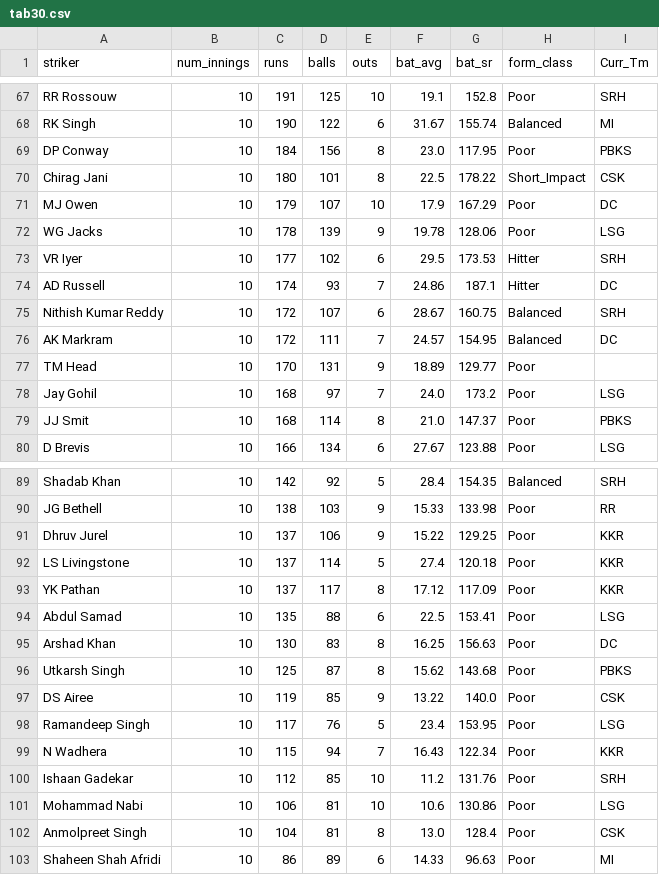
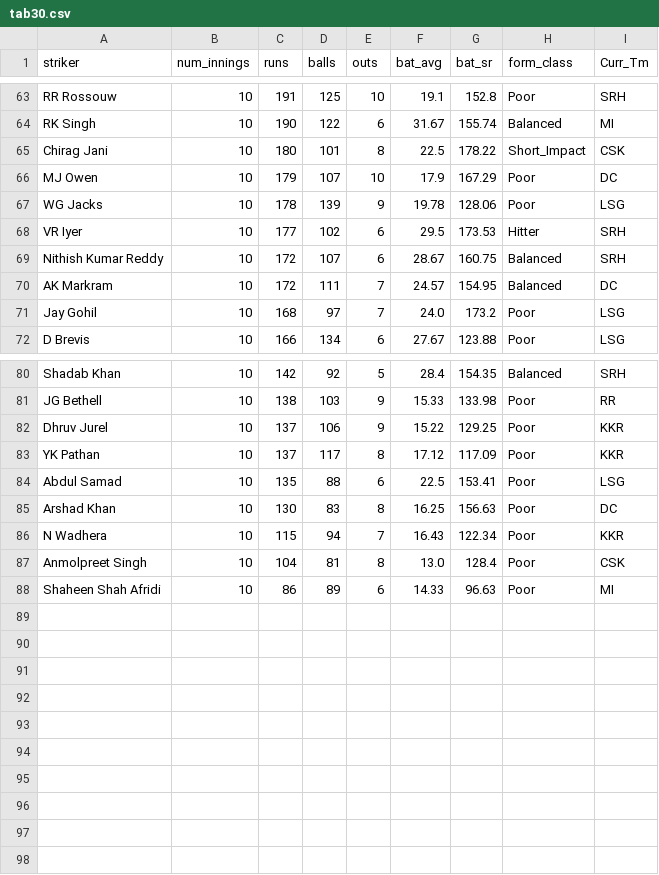
Before and after one commit to RoumyaDas/SPL, a CSV file: SPL/data/special_stats/tab30.csv, drawn as a sheet; only a part is shown, gaps mark what is left out; the diff covers the shown part only.

```diff
--- a/SPL/data/special_stats/tab30.csv
+++ b/SPL/data/special_stats/tab30.csv
@@ -68,3 +64,2 @@ RR Rossouw,10,191,125,10,19.1,152.8,Poor,SRH
 RK Singh,10,190,122,6,31.67,155.74,Balanced,MI
-DP Conway,10,184,156,8,23.0,117.95,Poor,PBKS
 Chirag Jani,10,180,101,8,22.5,178.22,Short_Impact,CSK
@@ -73,8 +68,5 @@ WG Jacks,10,178,139,9,19.78,128.06,Poor,LSG
 VR Iyer,10,177,102,6,29.5,173.53,Hitter,SRH
-AD Russell,10,174,93,7,24.86,187.1,Hitter,DC
 Nithish Kumar Reddy,10,172,107,6,28.67,160.75,Balanced,SRH
 AK Markram,10,172,111,7,24.57,154.95,Balanced,DC
-TM Head,10,170,131,9,18.89,129.77,Poor,
 Jay Gohil,10,168,97,7,24.0,173.2,Poor,LSG
-JJ Smit,10,168,114,8,21.0,147.37,Poor,PBKS
 D Brevis,10,166,134,6,27.67,123.88,Poor,LSG
@@ -91,3 +82,2 @@ JG Bethell,10,138,103,9,15.33,133.98,Poor,RR
 Dhruv Jurel,10,137,106,9,15.22,129.25,Poor,KKR
-LS Livingstone,10,137,114,5,27.4,120.18,Poor,KKR
 YK Pathan,10,137,117,8,17.12,117.09,Poor,KKR
@@ -95,8 +85,3 @@ Abdul Samad,10,135,88,6,22.5,153.41,Poor,LSG
 Arshad Khan,10,130,83,8,16.25,156.63,Poor,DC
-Utkarsh Singh,10,125,87,8,15.62,143.68,Poor,PBKS
-DS Airee,10,119,85,9,13.22,140.0,Poor,CSK
-Ramandeep Singh,10,117,76,5,23.4,153.95,Poor,LSG
 N Wadhera,10,115,94,7,16.43,122.34,Poor,KKR
-Ishaan Gadekar,10,112,85,10,11.2,131.76,Poor,SRH
-Mohammad Nabi,10,106,81,10,10.6,130.86,Poor,LSG
 Anmolpreet Singh,10,104,81,8,13.0,128.4,Poor,CSK
```
Also changed, not shown: 5 removed rows elsewhere in this file, SPL/data/Squads/CSK.csv, SPL/data/Squads/DC.csv, 43 other files.
